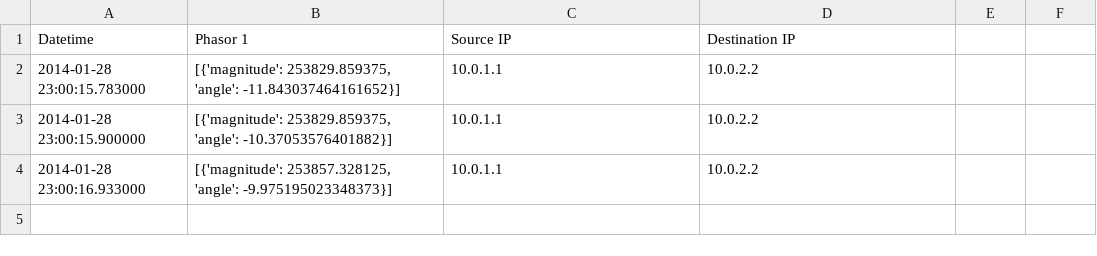
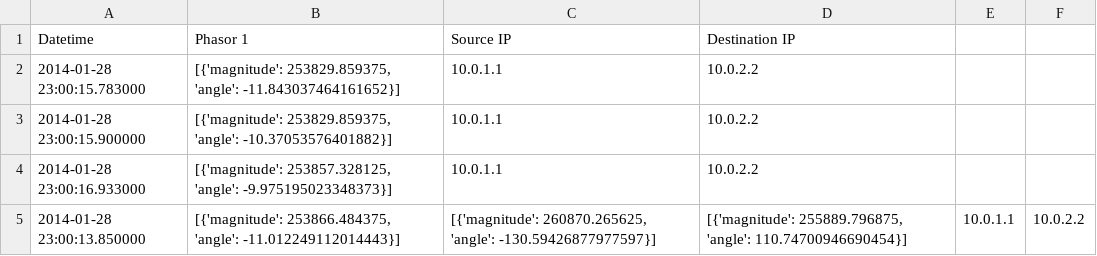
Before and after one commit to ecasto9542/p4-digests-logging, a CSV file: src/pmu_logging/log.csv, drawn as a sheet.

```diff
--- a/src/pmu_logging/log.csv
+++ b/src/pmu_logging/log.csv
@@ -4 +4,2 @@ Datetime,Phasor 1,Source IP,Destination IP
 2014-01-28 23:00:16.933000,"[{'magnitude': 253857.328125, 'angle': -9.975195023348373}]",10.0.1.1,10.0.2.2
+2014-01-28 23:00:13.850000,"[{'magnitude': 253866.484375, 'angle': -11.012249112014443}]","[{'magnitude': 260870.265625, 'angle': -130.59426877977597}]","[{'magnitude': 255889.796875, 'angle': 110.74700946690454}]",10.0.1.1,10.0.2.2
```
Also changed, not shown: src/pmu_logging/pmu12.csv, 8 other files.
